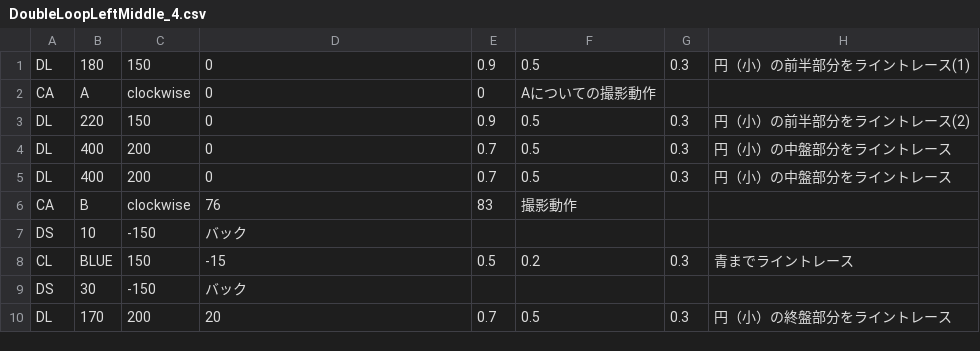
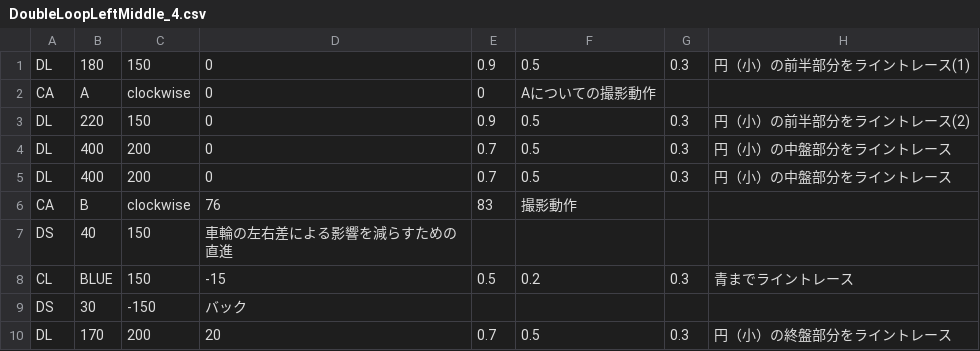
Before and after one commit to KatLab-MiyazakiUniv/etrobocon2023, a CSV file: datafiles/datafile_parts/DoubleLoopLeftMiddle_4.csv, drawn as a sheet.

```diff
--- a/datafiles/datafile_parts/DoubleLoopLeftMiddle_4.csv
+++ b/datafiles/datafile_parts/DoubleLoopLeftMiddle_4.csv
@@ -6,3 +6,3 @@ DL,400,200,0,0.7,0.5,0.3,円（小）の中盤部分をライントレース
 CA,B,clockwise,76,83,撮影動作
-DS,10,-150,バック
+DS,40,150,車輪の左右差による影響を減らすための直進
 CL,BLUE,150,-15,0.5,0.2,0.3,青までライントレース
```
Also changed, not shown: datafiles/DoubleLoopLeft.csv.
